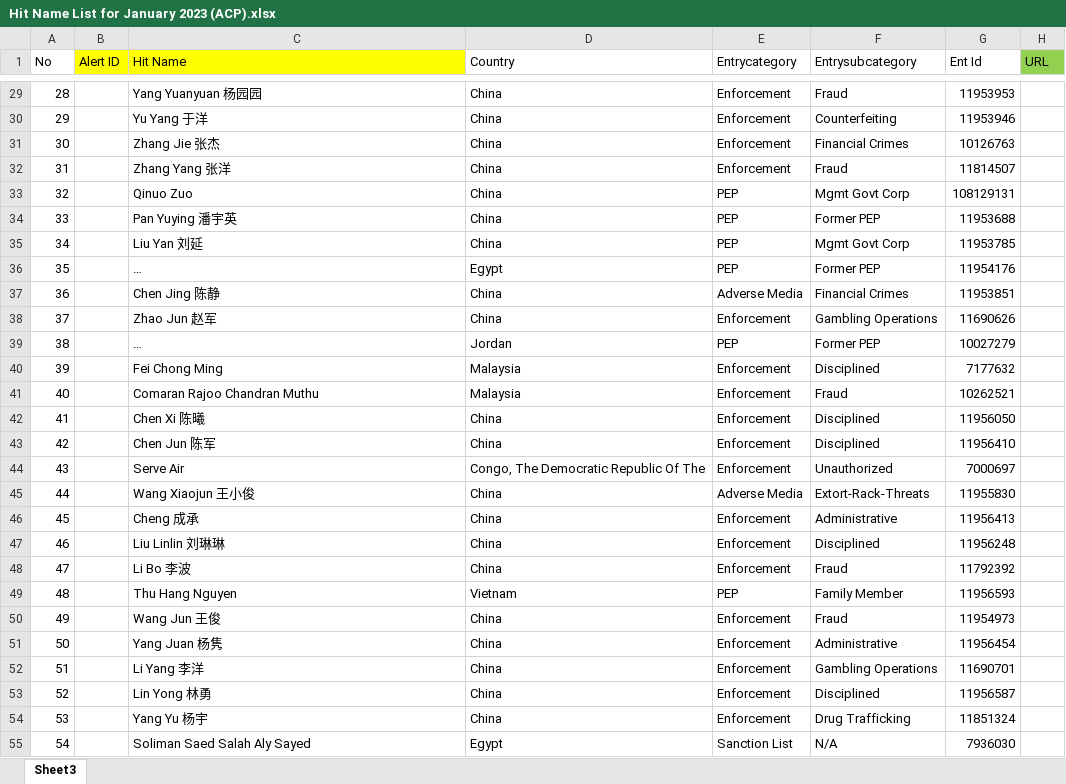
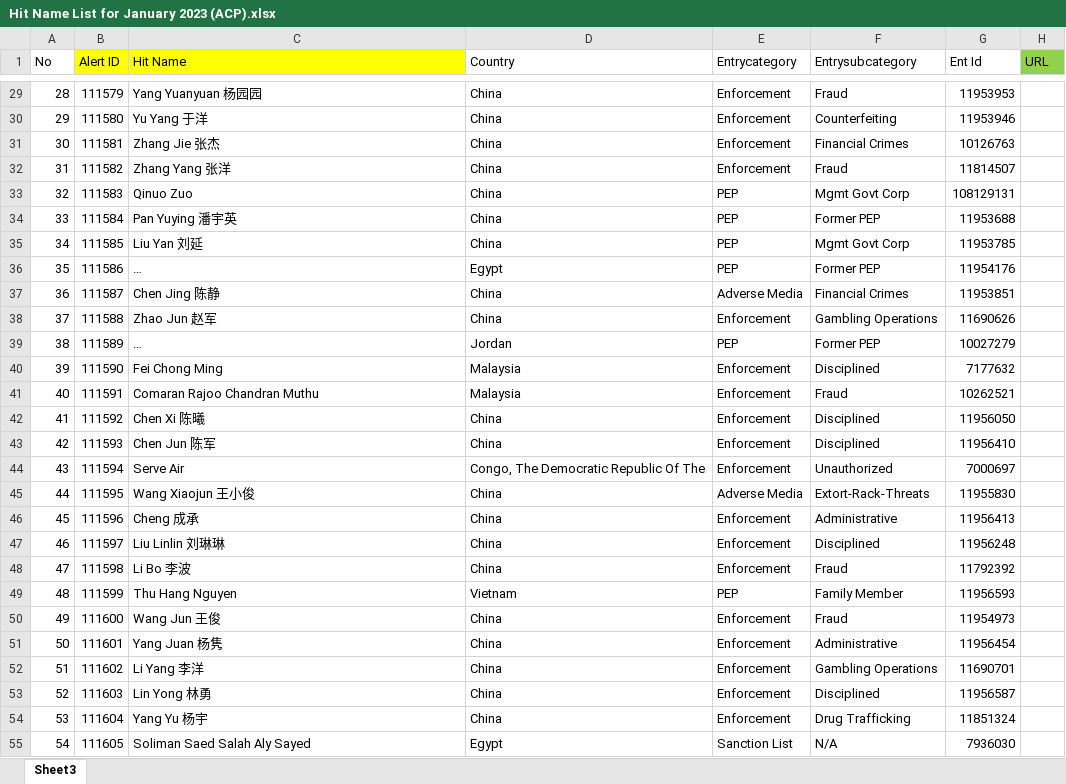
Before and after one commit to Jacky0111/Google-Risk-Checking, an Excel workbook: Hit Name List for January 2023 (ACP).xlsx, sheet Sheet3, drawn as a sheet; only a part is shown, gaps mark what is left out; long unchanged cells end in …; values as stored, in another font and other column widths than the file's, no borders; the diff covers the shown part only; the diff names each change by its address in the sheet, - before the commit and + after, or states it on an @@ line.

```diff
--- a/Hit Name List for January 2023 (ACP).xlsx (sheet Sheet3)
+++ b/Hit Name List for January 2023 (ACP).xlsx (sheet Sheet3)
-B29 (Alert ID): (empty)
+B29 (Alert ID): 111579
-B30 (Alert ID): (empty)
+B30 (Alert ID): 111580
-B31 (Alert ID): (empty)
+B31 (Alert ID): 111581
-B32 (Alert ID): (empty)
+B32 (Alert ID): 111582
-B33 (Alert ID): (empty)
+B33 (Alert ID): 111583
-B34 (Alert ID): (empty)
+B34 (Alert ID): 111584
-B35 (Alert ID): (empty)
+B35 (Alert ID): 111585
-B36 (Alert ID): (empty)
+B36 (Alert ID): 111586
-B37 (Alert ID): (empty)
+B37 (Alert ID): 111587
-B38 (Alert ID): (empty)
+B38 (Alert ID): 111588
-B39 (Alert ID): (empty)
+B39 (Alert ID): 111589
-B40 (Alert ID): (empty)
+B40 (Alert ID): 111590
-B41 (Alert ID): (empty)
+B41 (Alert ID): 111591
-B42 (Alert ID): (empty)
+B42 (Alert ID): 111592
-B43 (Alert ID): (empty)
+B43 (Alert ID): 111593
-B44 (Alert ID): (empty)
+B44 (Alert ID): 111594
-B45 (Alert ID): (empty)
+B45 (Alert ID): 111595
-B46 (Alert ID): (empty)
+B46 (Alert ID): 111596
-B47 (Alert ID): (empty)
+B47 (Alert ID): 111597
-B48 (Alert ID): (empty)
+B48 (Alert ID): 111598
-B49 (Alert ID): (empty)
+B49 (Alert ID): 111599
-B50 (Alert ID): (empty)
+B50 (Alert ID): 111600
-B51 (Alert ID): (empty)
+B51 (Alert ID): 111601
-B52 (Alert ID): (empty)
+B52 (Alert ID): 111602
-B53 (Alert ID): (empty)
+B53 (Alert ID): 111603
-B54 (Alert ID): (empty)
+B54 (Alert ID): 111604
-B55 (Alert ID): (empty)
+B55 (Alert ID): 111605
```
Also changed, not shown: 644 edited cells elsewhere in this sheet.
